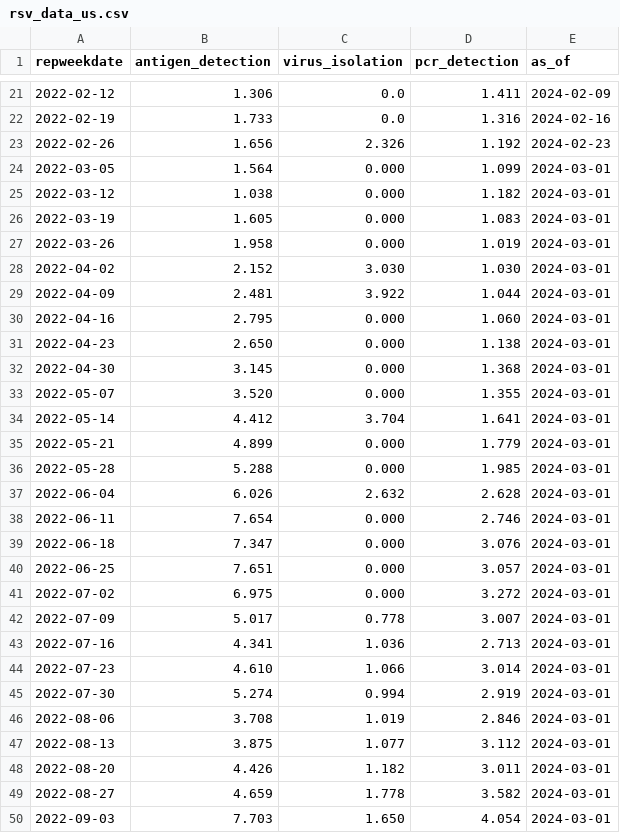
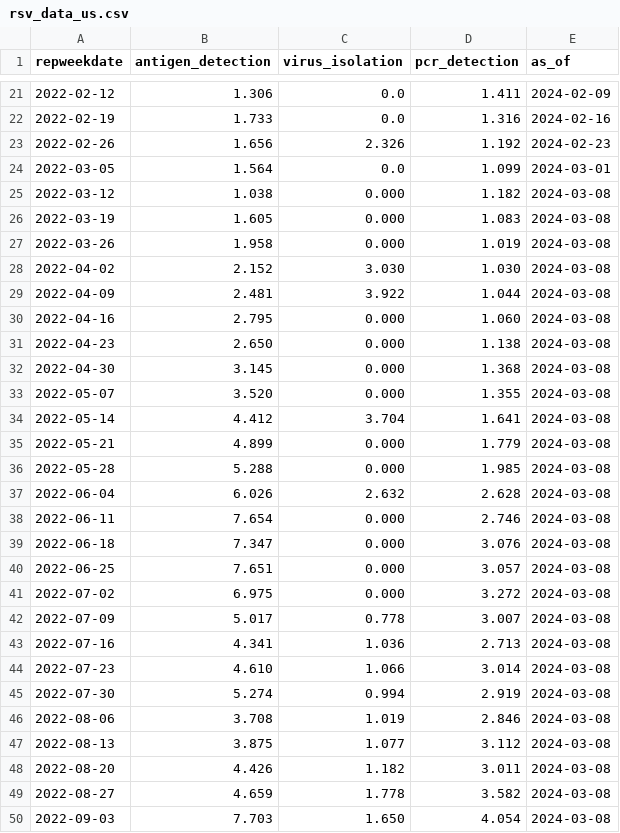
Before and after one commit to midas-network/rsv-scenario-modeling-hub, a CSV file: auxiliary-data/rsv/nrevss/rsv_data_us.csv, drawn as a sheet; only a part is shown, gaps mark what is left out; the diff covers the shown part only.

```diff
--- a/auxiliary-data/rsv/nrevss/rsv_data_us.csv
+++ b/auxiliary-data/rsv/nrevss/rsv_data_us.csv
@@ -23,28 +23,28 @@ repweekdate,antigen_detection,virus_isolation,pcr_detection,as_of
 2022-02-26,1.656,2.326,1.192,2024-02-23
-2022-03-05,1.564,0.000,1.099,2024-03-01
-2022-03-12,1.038,0.000,1.182,2024-03-01
-2022-03-19,1.605,0.000,1.083,2024-03-01
-2022-03-26,1.958,0.000,1.019,2024-03-01
-2022-04-02,2.152,3.030,1.030,2024-03-01
-2022-04-09,2.481,3.922,1.044,2024-03-01
-2022-04-16,2.795,0.000,1.060,2024-03-01
-2022-04-23,2.650,0.000,1.138,2024-03-01
-2022-04-30,3.145,0.000,1.368,2024-03-01
-2022-05-07,3.520,0.000,1.355,2024-03-01
-2022-05-14,4.412,3.704,1.641,2024-03-01
-2022-05-21,4.899,0.000,1.779,2024-03-01
-2022-05-28,5.288,0.000,1.985,2024-03-01
-2022-06-04,6.026,2.632,2.628,2024-03-01
-2022-06-11,7.654,0.000,2.746,2024-03-01
-2022-06-18,7.347,0.000,3.076,2024-03-01
-2022-06-25,7.651,0.000,3.057,2024-03-01
-2022-07-02,6.975,0.000,3.272,2024-03-01
-2022-07-09,5.017,0.778,3.007,2024-03-01
-2022-07-16,4.341,1.036,2.713,2024-03-01
-2022-07-23,4.610,1.066,3.014,2024-03-01
-2022-07-30,5.274,0.994,2.919,2024-03-01
-2022-08-06,3.708,1.019,2.846,2024-03-01
-2022-08-13,3.875,1.077,3.112,2024-03-01
-2022-08-20,4.426,1.182,3.011,2024-03-01
-2022-08-27,4.659,1.778,3.582,2024-03-01
-2022-09-03,7.703,1.650,4.054,2024-03-01
+2022-03-05,1.564,0.0,1.099,2024-03-01
+2022-03-12,1.038,0.000,1.182,2024-03-08
+2022-03-19,1.605,0.000,1.083,2024-03-08
+2022-03-26,1.958,0.000,1.019,2024-03-08
+2022-04-02,2.152,3.030,1.030,2024-03-08
+2022-04-09,2.481,3.922,1.044,2024-03-08
+2022-04-16,2.795,0.000,1.060,2024-03-08
+2022-04-23,2.650,0.000,1.138,2024-03-08
+2022-04-30,3.145,0.000,1.368,2024-03-08
+2022-05-07,3.520,0.000,1.355,2024-03-08
+2022-05-14,4.412,3.704,1.641,2024-03-08
+2022-05-21,4.899,0.000,1.779,2024-03-08
+2022-05-28,5.288,0.000,1.985,2024-03-08
+2022-06-04,6.026,2.632,2.628,2024-03-08
+2022-06-11,7.654,0.000,2.746,2024-03-08
+2022-06-18,7.347,0.000,3.076,2024-03-08
+2022-06-25,7.651,0.000,3.057,2024-03-08
+2022-07-02,6.975,0.000,3.272,2024-03-08
+2022-07-09,5.017,0.778,3.007,2024-03-08
+2022-07-16,4.341,1.036,2.713,2024-03-08
+2022-07-23,4.610,1.066,3.014,2024-03-08
+2022-07-30,5.274,0.994,2.919,2024-03-08
+2022-08-06,3.708,1.019,2.846,2024-03-08
+2022-08-13,3.875,1.077,3.112,2024-03-08
+2022-08-20,4.426,1.182,3.011,2024-03-08
+2022-08-27,4.659,1.778,3.582,2024-03-08
+2022-09-03,7.703,1.650,4.054,2024-03-08
```
Also changed, not shown: 1 added row and 116 edited cells elsewhere in this file, auxiliary-data/rsv/nrevss/rsv_antigen_3_week_average.csv, auxiliary-data/rsv/nrevss/rsv_numerator_data_5_week_average.csv, 7 other files.
